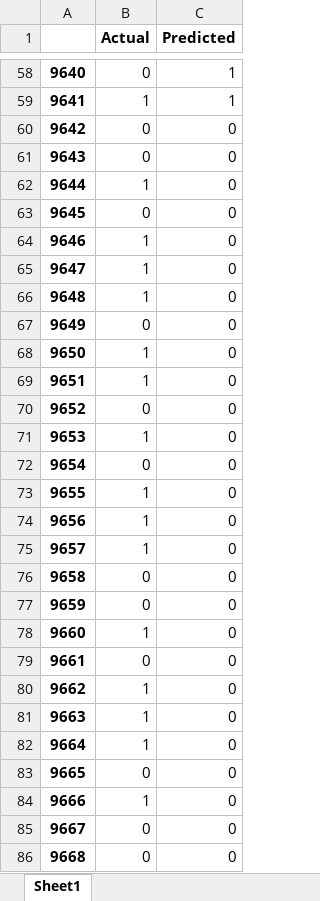
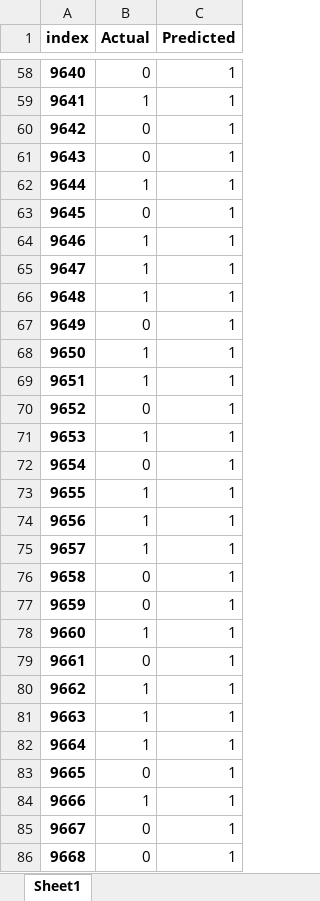
Before and after one commit to Javi826/sp500_IA, an Excel workbook: main/Actual vs Predicted.xlsx, sheet Sheet1, drawn as a sheet; only a part is shown, gaps mark what is left out; values as stored, in another font and other column widths than the file's, no borders; the diff covers the shown part only; the diff names each change by its address in the sheet, - before the commit and + after, or states it on an @@ line.

```diff
--- a/main/Actual vs Predicted.xlsx (sheet Sheet1)
+++ b/main/Actual vs Predicted.xlsx (sheet Sheet1)
-A1: (empty)
+A1: index
-C60:C86 (Predicted): 0
+C60:C86 (Predicted): 1
```
Also changed, not shown: 199 edited cells elsewhere in this sheet, inputs/preprocessing/df_preprocessing.xlsx, 5 other files.
